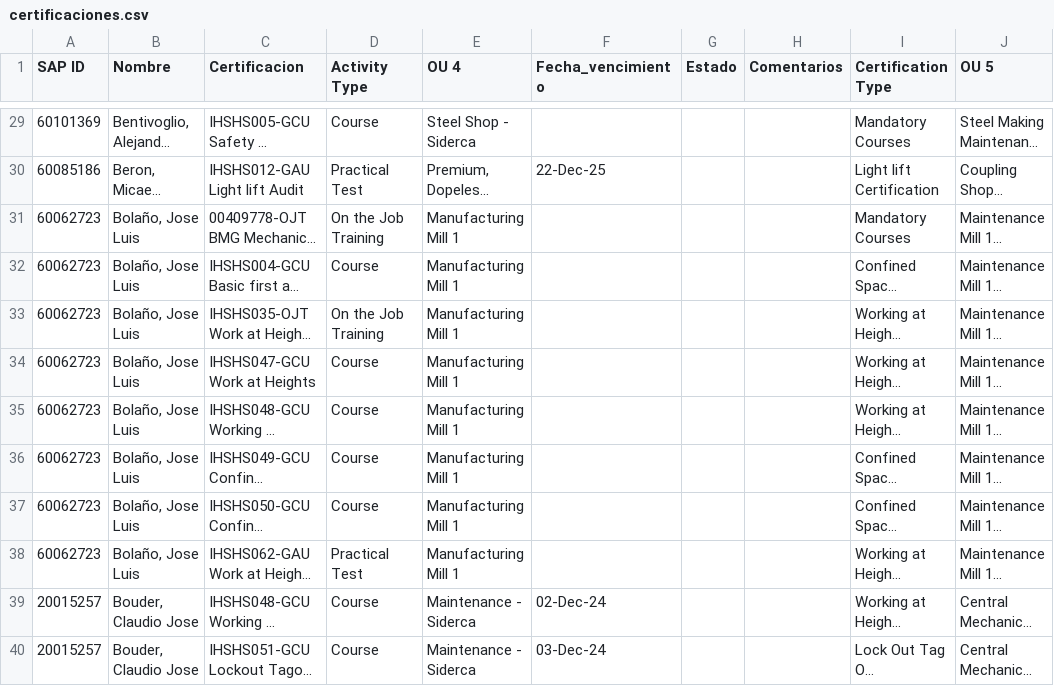
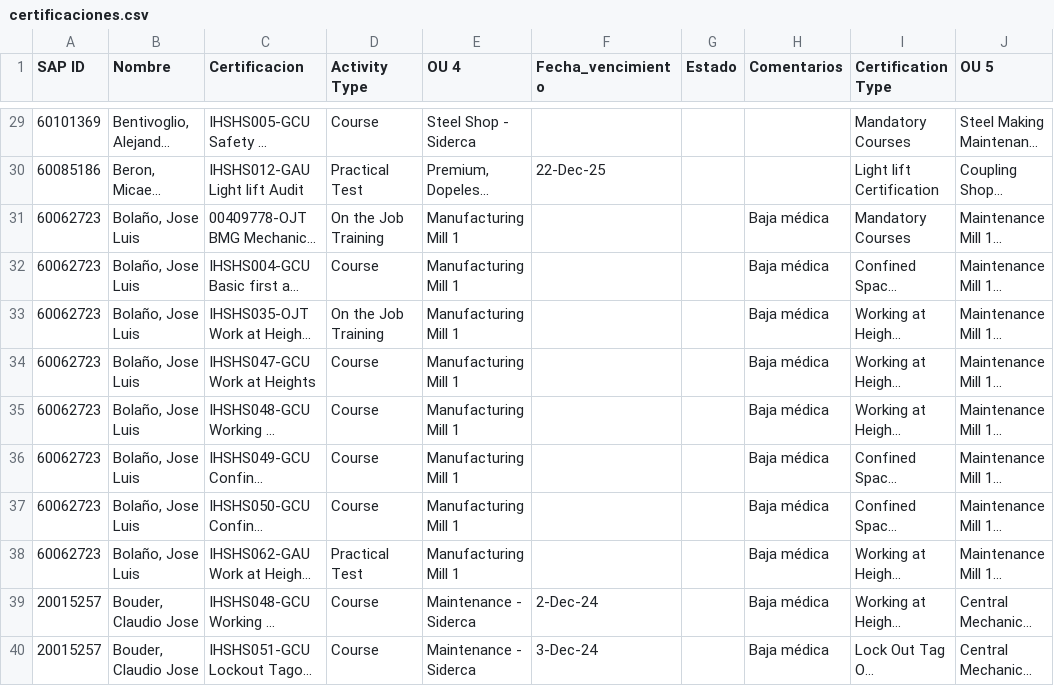
Before and after one commit to PaoBarreto99/TUSiderca, a CSV file: certificaciones.csv, drawn as a sheet; only a part is shown, gaps mark what is left out; long unchanged cells end in …; the diff covers the shown part only; the diff names each change by its address in the sheet, - before the commit and + after, or states it on an @@ line.

Commit message:
Add files via upload

```diff
--- a/certificaciones.csv
+++ b/certificaciones.csv
-H31:H40 (Comentarios): (empty)
+H31:H40 (Comentarios): Baja médica
-F39 (Fecha_vencimiento): 02-Dec-24
+F39 (Fecha_vencimiento): 2-Dec-24
-F40 (Fecha_vencimiento): 03-Dec-24
+F40 (Fecha_vencimiento): 3-Dec-24
```
Also changed, not shown: 133 edited cells elsewhere in this file.
